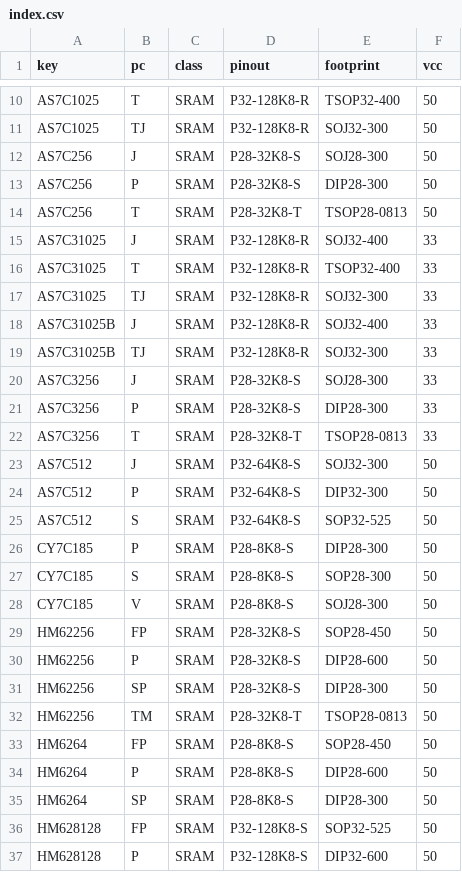
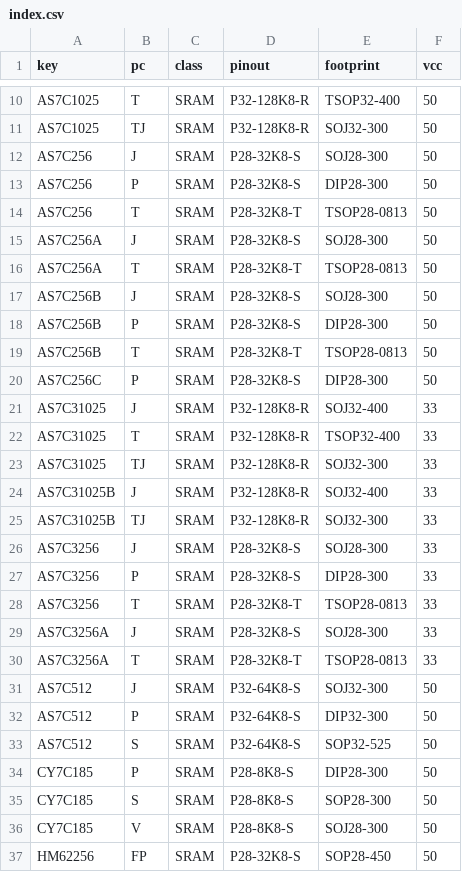
Before and after one commit to ikle/pdp11, a CSV file: db/pinout/SRAM/index.csv, drawn as a sheet; only a part is shown, gaps mark what is left out; the shorter side is filled out with more unchanged rows; the diff names each change by its address in the sheet, - before the commit and + after, or states it on an @@ line.

Commit message:
db/pinout: specify AS7C256 and AS7C3256 variants separately

```diff
--- a/db/pinout/SRAM/index.csv
+++ b/db/pinout/SRAM/index.csv
+row 15: AS7C256A | J | SRAM | P28-32K8-S | SOJ28-300 | 50
+row 16: AS7C256A | T | SRAM | P28-32K8-T | TSOP28-0813 | 50
+row 17: AS7C256B | J | SRAM | P28-32K8-S | SOJ28-300 | 50
+row 18: AS7C256B | P | SRAM | P28-32K8-S | DIP28-300 | 50
+row 19: AS7C256B | T | SRAM | P28-32K8-T | TSOP28-0813 | 50
+row 20: AS7C256C | P | SRAM | P28-32K8-S | DIP28-300 | 50
+row 29: AS7C3256A | J | SRAM | P28-32K8-S | SOJ28-300 | 33
+row 30: AS7C3256A | T | SRAM | P28-32K8-T | TSOP28-0813 | 33
```
